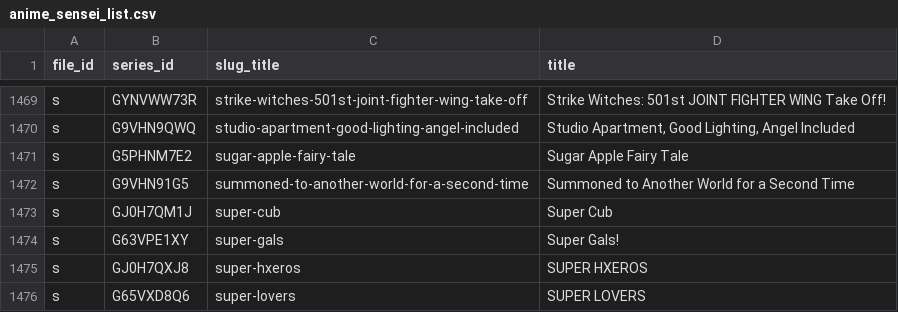
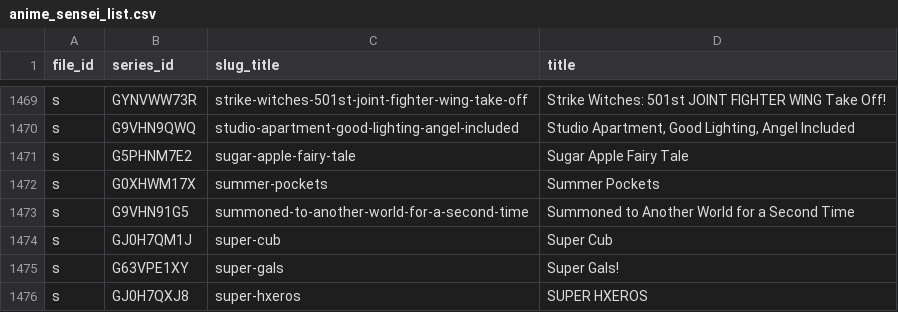
Before and after one commit to Schoperation/Tidbyt-Anime-Files, a CSV file: anime_sensei_list.csv, drawn as a sheet; only a part is shown, gaps mark what is left out; the shorter side is filled out with more unchanged rows; the diff names each change by its address in the sheet, - before the commit and + after, or states it on an @@ line.

```diff
--- a/anime_sensei_list.csv
+++ b/anime_sensei_list.csv
+row 1472: s | G0XHWM17X | summer-pockets | Summer Pockets
```
Also changed, not shown: 3 other files.
